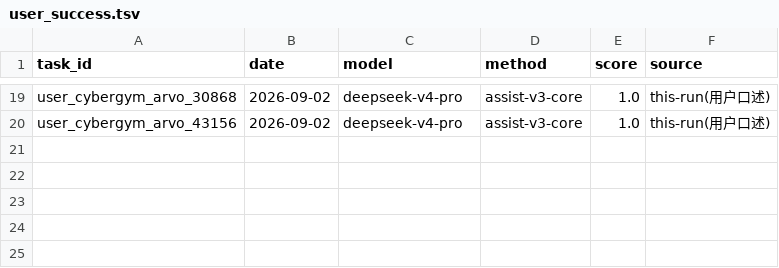
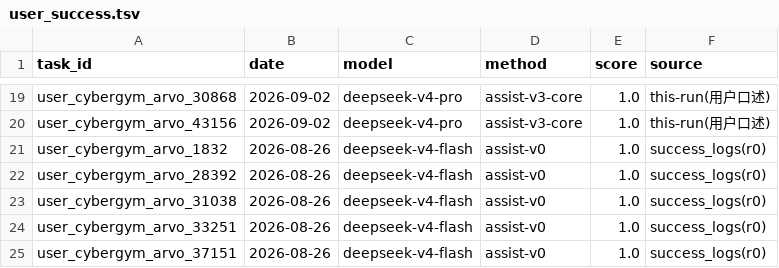
Before and after one commit to wzk2239115/exp_demo, a TSV file: evol_loop/user_success.tsv, drawn as a sheet; only a part is shown, gaps mark what is left out.

Commit message:
ledger: 补上漏录的 5 道 success_logs 通关; 重算待跑清单

```diff
--- a/evol_loop/user_success.tsv
+++ b/evol_loop/user_success.tsv
@@ -20 +20,6 @@ user_cybergym_arvo_30868	2026-09-02	deepseek-v4-pro	assist-v3-core	1.0	this-run(
 user_cybergym_arvo_43156	2026-09-02	deepseek-v4-pro	assist-v3-core	1.0	this-run(用户口述)
+user_cybergym_arvo_1832	2026-08-26	deepseek-v4-flash	assist-v0	1.0	success_logs(r0)
+user_cybergym_arvo_28392	2026-08-26	deepseek-v4-flash	assist-v0	1.0	success_logs(r0)
+user_cybergym_arvo_31038	2026-08-26	deepseek-v4-flash	assist-v0	1.0	success_logs(r0)
+user_cybergym_arvo_33251	2026-08-26	deepseek-v4-flash	assist-v0	1.0	success_logs(r0)
+user_cybergym_arvo_37151	2026-08-26	deepseek-v4-flash	assist-v0	1.0	success_logs(r0)
```
